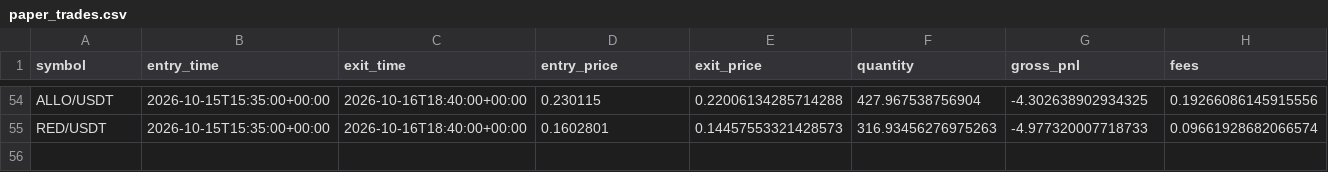
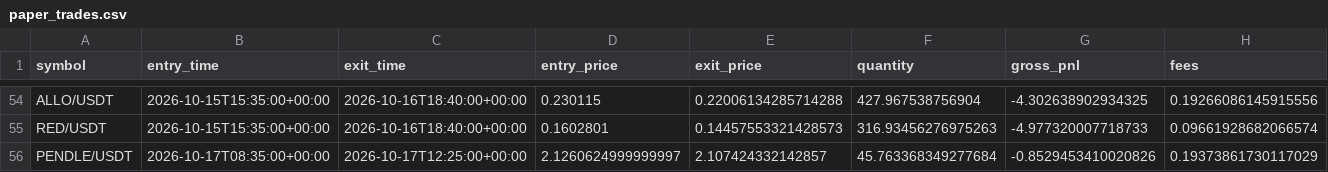
Before and after one commit to Sdka21/fvg-paper-bot, a CSV file: reports/paper_trades.csv, drawn as a sheet; only a part is shown, gaps mark what is left out; rows hold the shown columns only; the diff names each change by its address in the sheet, - before the commit and + after, or states it on an @@ line.

```diff
--- a/reports/paper_trades.csv
+++ b/reports/paper_trades.csv
+row 56: PENDLE/USDT | 2026-10-17T08:35:00+00:00 | 2026-10-17T12:25:00+00:00 | 2.1260624999999997 | 2.107424332142857 | 45.763368349277684 | -0.8529453410020826 | 0.19373861730117029
```
Also changed, not shown: reports/paper_equity.csv, reports/scalp_equity.csv, 3 other files.
